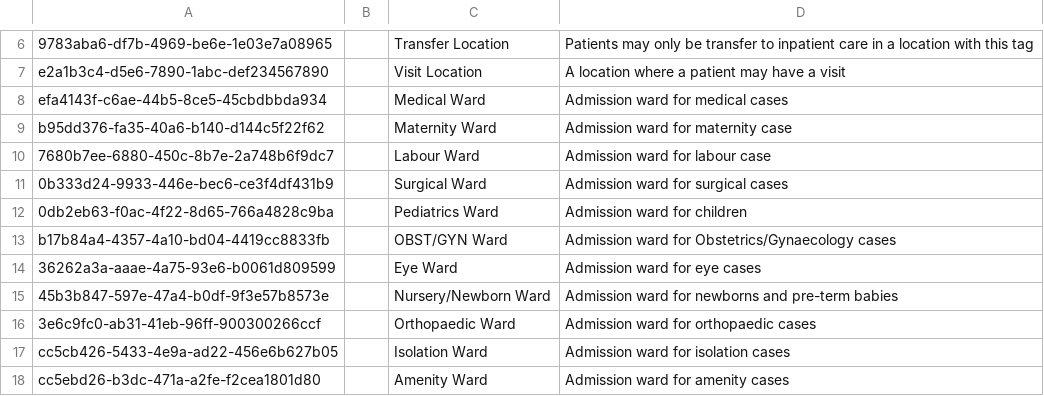
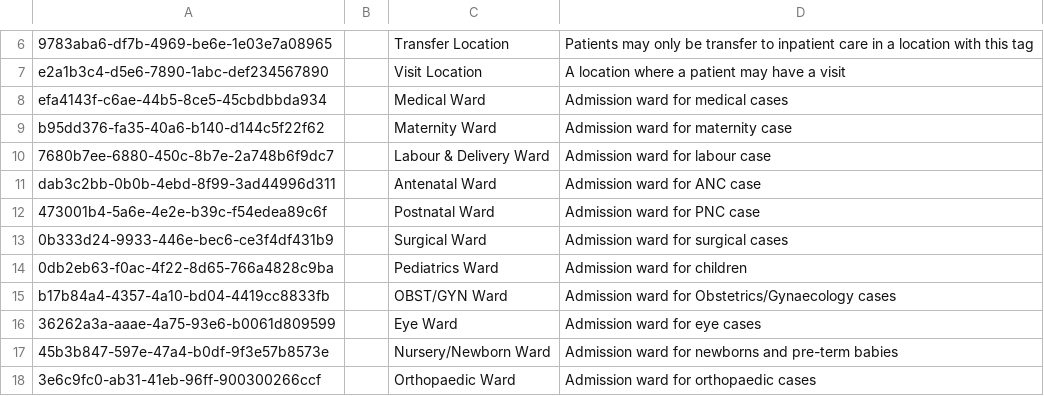
Before and after one commit to enyaencha/openmrs-config-kenyaemr, a CSV file: configuration/locationtags/locationtags.csv, drawn as a sheet; only a part is shown, gaps mark what is left out; the shorter side is filled out with more unchanged rows.

Commit message:
Add ANC and PNC Location tags (#1547)

```diff
--- a/configuration/locationtags/locationtags.csv
+++ b/configuration/locationtags/locationtags.csv
@@ -9,3 +9,5 @@ efa4143f-c6ae-44b5-8ce5-45cbdbbda934,,Medical Ward,Admission ward for medical ca
 b95dd376-fa35-40a6-b140-d144c5f22f62,,Maternity Ward,Admission ward for maternity case
-7680b7ee-6880-450c-8b7e-2a748b6f9dc7,,Labour Ward,Admission ward for labour case
+7680b7ee-6880-450c-8b7e-2a748b6f9dc7,,Labour & Delivery Ward,Admission ward for labour case
+dab3c2bb-0b0b-4ebd-8f99-3ad44996d311,,Antenatal Ward,Admission ward for ANC case
+473001b4-5a6e-4e2e-b39c-f54edea89c6f,,Postnatal Ward,Admission ward for PNC case
 0b333d24-9933-446e-bec6-ce3f4df431b9,,Surgical Ward,Admission ward for surgical cases
```
